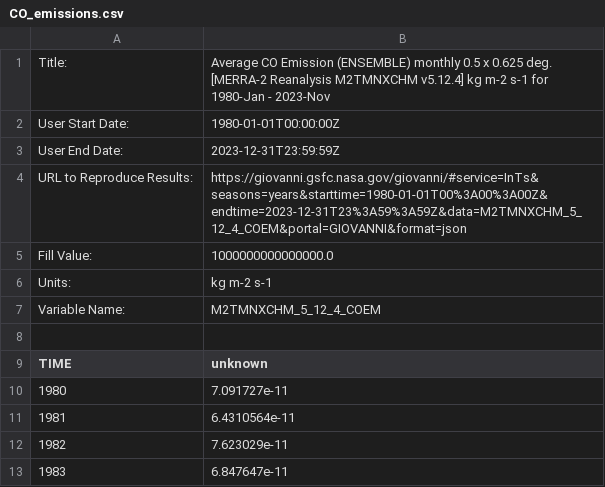
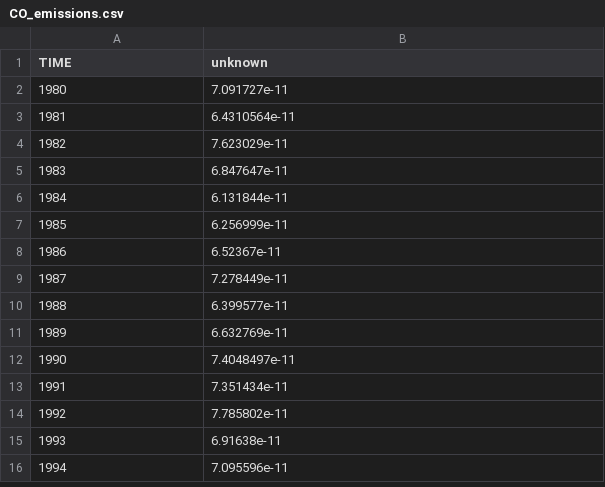
Before and after one commit to brycemines/pale_blue_dot, a CSV file: data/CO_emissions.csv, drawn as a sheet; only a part is shown; the shorter side is filled out with more unchanged rows.

```diff
--- a/data/CO_emissions.csv
+++ b/data/CO_emissions.csv
@@ -1,9 +1 @@
-Title:,"Average CO Emission (ENSEMBLE) monthly 0.5 x 0.625 deg. [MERRA-2 Reanalysis M2TMNXCHM v5.12.4] kg m-2 s-1 for 1980-Jan - 2023-Nov"
-User Start Date:,1980-01-01T00:00:00Z
-User End Date:,2023-12-31T23:59:59Z
-URL to Reproduce Results:,"https://giovanni.gsfc.nasa.gov/giovanni/#service=InTs&seasons=years&starttime=1980-01-01T00%3A00%3A00Z&endtime=2023-12-31T23%3A59%3A59Z&data=M2TMNXCHM_5_12_4_COEM&portal=GIOVANNI&format=json"
-Fill Value:,1000000000000000.0
-Units:,kg m-2 s-1
-Variable Name:,M2TMNXCHM_5_12_4_COEM
-
 TIME,unknown
```
Also changed, not shown: data/Surface_temp.csv, data/methane.csv, 5 other files.
